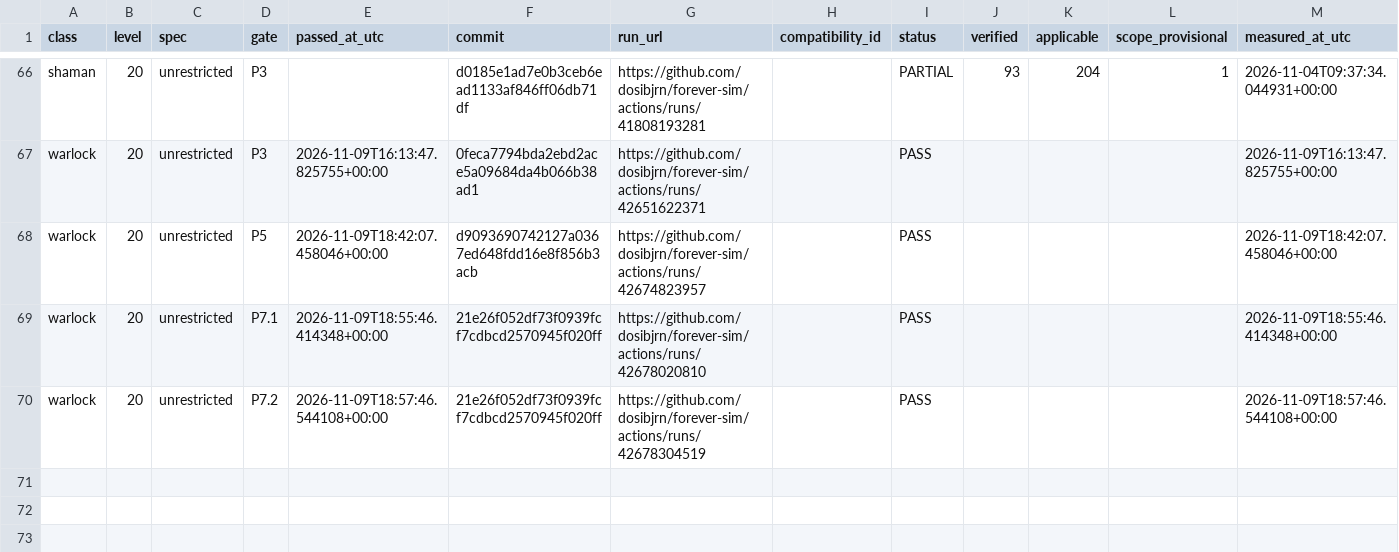
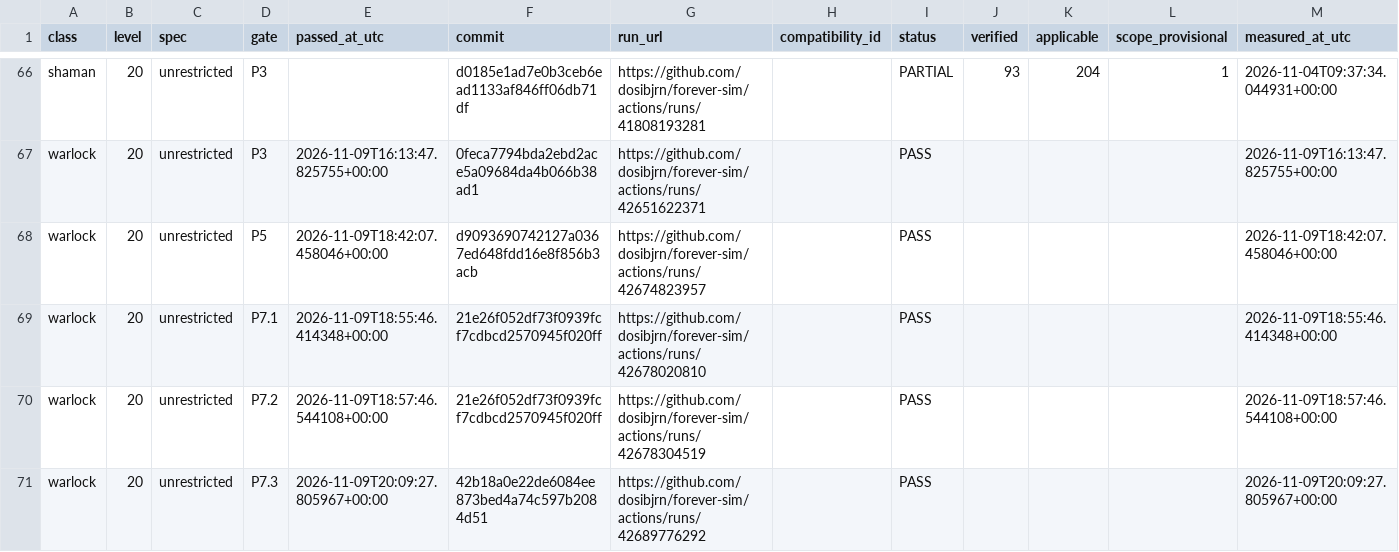
Before and after one commit to dosibjrn/forever-sim, a TSV file: docs/planning/M1_PASSES.tsv, drawn as a sheet; only a part is shown, gaps mark what is left out; the diff names each change by its address in the sheet, - before the commit and + after, or states it on an @@ line.

```diff
--- a/docs/planning/M1_PASSES.tsv
+++ b/docs/planning/M1_PASSES.tsv
+row 71: warlock | 20 | unrestricted | P7.3 | 2026-11-09T20:09:27.805967+00:00 | 42b18a0e22de6084ee873bed4a74c597b2084d51 | https://github.com/dosibjrn/forever-sim/actions/runs/42689776292 |  | PASS |  |  |  | 2026-11-09T20:09:27.805967+00:00
```
Also changed, not shown: 1 other file.
